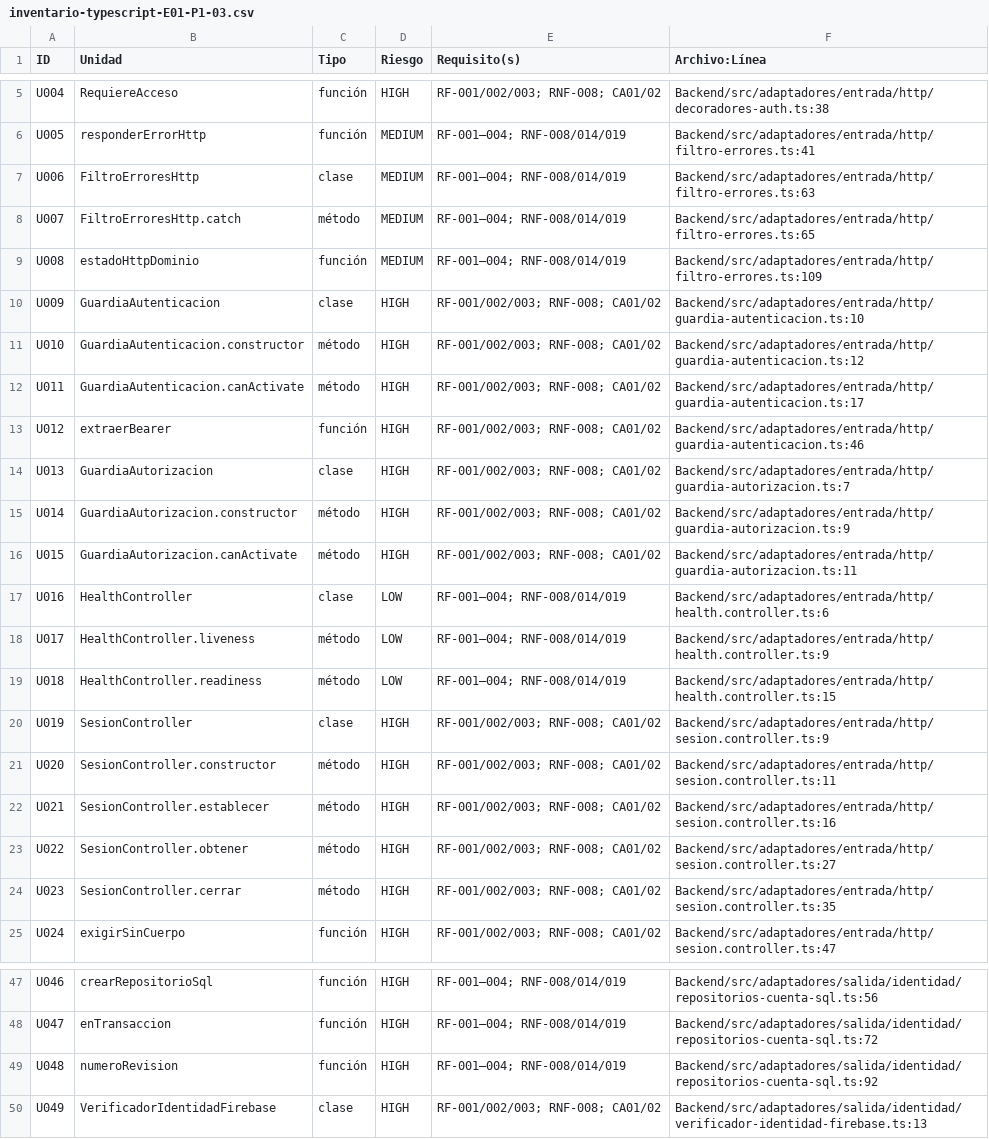
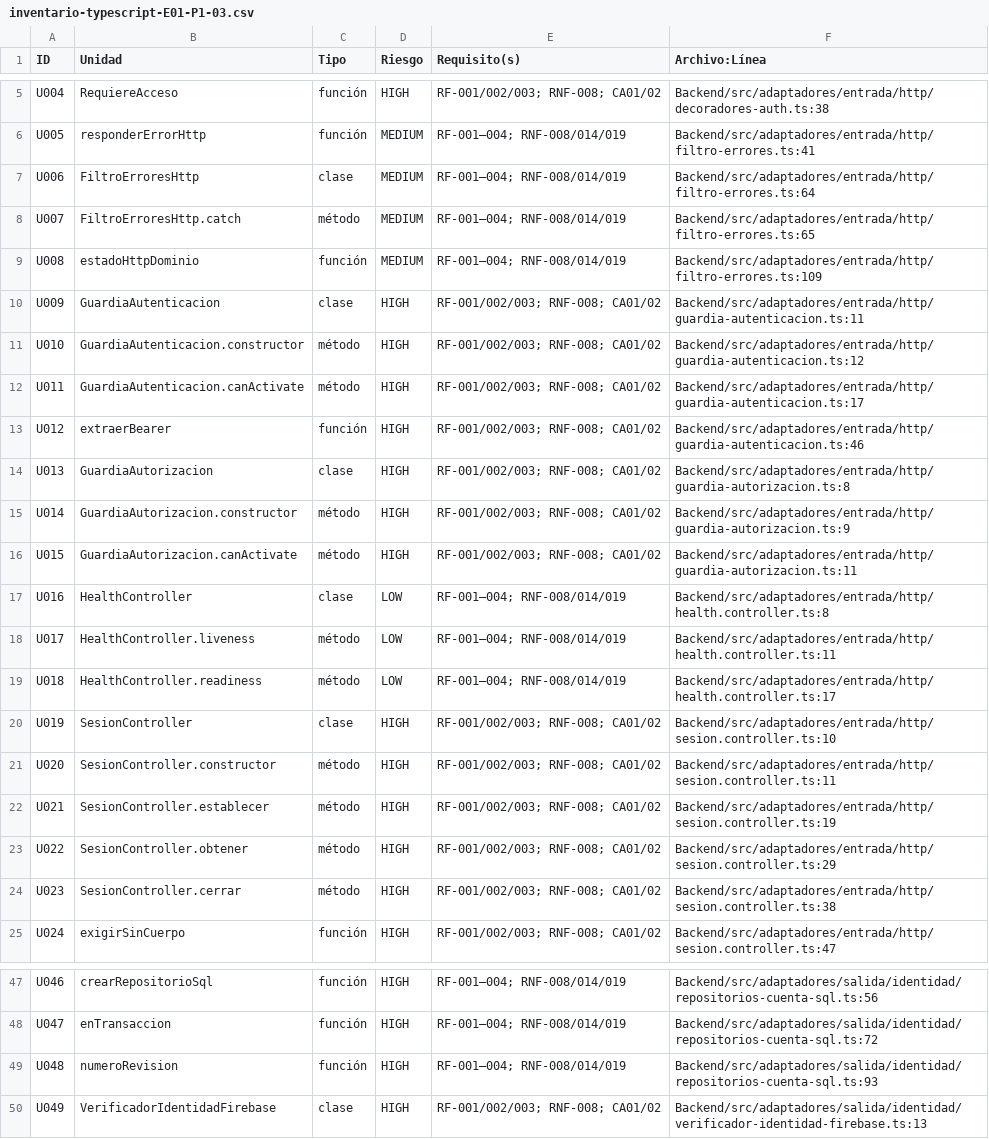
Before and after one commit to JDaniC/Proyecto_2_Base_de_datos_II, a CSV file: plan/evidencias/E01/inventario-typescript-E01-P1-03.csv, drawn as a sheet; only a part is shown, gaps mark what is left out; the diff covers the shown part only.

```diff
--- a/plan/evidencias/E01/inventario-typescript-E01-P1-03.csv
+++ b/plan/evidencias/E01/inventario-typescript-E01-P1-03.csv
@@ -6,6 +6,6 @@ U004,RequiereAcceso,función,HIGH,RF-001/002/003; RNF-008; CA01/02,Backend/src/a
 U005,responderErrorHttp,función,MEDIUM,RF-001–004; RNF-008/014/019,Backend/src/adaptadores/entrada/http/filtro-errores.ts:41
-U006,FiltroErroresHttp,clase,MEDIUM,RF-001–004; RNF-008/014/019,Backend/src/adaptadores/entrada/http/filtro-errores.ts:63
+U006,FiltroErroresHttp,clase,MEDIUM,RF-001–004; RNF-008/014/019,Backend/src/adaptadores/entrada/http/filtro-errores.ts:64
 U007,FiltroErroresHttp.catch,método,MEDIUM,RF-001–004; RNF-008/014/019,Backend/src/adaptadores/entrada/http/filtro-errores.ts:65
 U008,estadoHttpDominio,función,MEDIUM,RF-001–004; RNF-008/014/019,Backend/src/adaptadores/entrada/http/filtro-errores.ts:109
-U009,GuardiaAutenticacion,clase,HIGH,RF-001/002/003; RNF-008; CA01/02,Backend/src/adaptadores/entrada/http/guardia-autenticacion.ts:10
+U009,GuardiaAutenticacion,clase,HIGH,RF-001/002/003; RNF-008; CA01/02,Backend/src/adaptadores/entrada/http/guardia-autenticacion.ts:11
 U010,GuardiaAutenticacion.constructor,método,HIGH,RF-001/002/003; RNF-008; CA01/02,Backend/src/adaptadores/entrada/http/guardia-autenticacion.ts:12
@@ -13,13 +13,13 @@ U011,GuardiaAutenticacion.canActivate,método,HIGH,RF-001/002/003; RNF-008; CA01
 U012,extraerBearer,función,HIGH,RF-001/002/003; RNF-008; CA01/02,Backend/src/adaptadores/entrada/http/guardia-autenticacion.ts:46
-U013,GuardiaAutorizacion,clase,HIGH,RF-001/002/003; RNF-008; CA01/02,Backend/src/adaptadores/entrada/http/guardia-autorizacion.ts:7
+U013,GuardiaAutorizacion,clase,HIGH,RF-001/002/003; RNF-008; CA01/02,Backend/src/adaptadores/entrada/http/guardia-autorizacion.ts:8
 U014,GuardiaAutorizacion.constructor,método,HIGH,RF-001/002/003; RNF-008; CA01/02,Backend/src/adaptadores/entrada/http/guardia-autorizacion.ts:9
 U015,GuardiaAutorizacion.canActivate,método,HIGH,RF-001/002/003; RNF-008; CA01/02,Backend/src/adaptadores/entrada/http/guardia-autorizacion.ts:11
-U016,HealthController,clase,LOW,RF-001–004; RNF-008/014/019,Backend/src/adaptadores/entrada/http/health.controller.ts:6
-U017,HealthController.liveness,método,LOW,RF-001–004; RNF-008/014/019,Backend/src/adaptadores/entrada/http/health.controller.ts:9
-U018,HealthController.readiness,método,LOW,RF-001–004; RNF-008/014/019,Backend/src/adaptadores/entrada/http/health.controller.ts:15
-U019,SesionController,clase,HIGH,RF-001/002/003; RNF-008; CA01/02,Backend/src/adaptadores/entrada/http/sesion.controller.ts:9
+U016,HealthController,clase,LOW,RF-001–004; RNF-008/014/019,Backend/src/adaptadores/entrada/http/health.controller.ts:8
+U017,HealthController.liveness,método,LOW,RF-001–004; RNF-008/014/019,Backend/src/adaptadores/entrada/http/health.controller.ts:11
+U018,HealthController.readiness,método,LOW,RF-001–004; RNF-008/014/019,Backend/src/adaptadores/entrada/http/health.controller.ts:17
+U019,SesionController,clase,HIGH,RF-001/002/003; RNF-008; CA01/02,Backend/src/adaptadores/entrada/http/sesion.controller.ts:10
 U020,SesionController.constructor,método,HIGH,RF-001/002/003; RNF-008; CA01/02,Backend/src/adaptadores/entrada/http/sesion.controller.ts:11
-U021,SesionController.establecer,método,HIGH,RF-001/002/003; RNF-008; CA01/02,Backend/src/adaptadores/entrada/http/sesion.controller.ts:16
-U022,SesionController.obtener,método,HIGH,RF-001/002/003; RNF-008; CA01/02,Backend/src/adaptadores/entrada/http/sesion.controller.ts:27
-U023,SesionController.cerrar,método,HIGH,RF-001/002/003; RNF-008; CA01/02,Backend/src/adaptadores/entrada/http/sesion.controller.ts:35
+U021,SesionController.establecer,método,HIGH,RF-001/002/003; RNF-008; CA01/02,Backend/src/adaptadores/entrada/http/sesion.controller.ts:19
+U022,SesionController.obtener,método,HIGH,RF-001/002/003; RNF-008; CA01/02,Backend/src/adaptadores/entrada/http/sesion.controller.ts:29
+U023,SesionController.cerrar,método,HIGH,RF-001/002/003; RNF-008; CA01/02,Backend/src/adaptadores/entrada/http/sesion.controller.ts:38
 U024,exigirSinCuerpo,función,HIGH,RF-001/002/003; RNF-008; CA01/02,Backend/src/adaptadores/entrada/http/sesion.controller.ts:47
@@ -48,3 +48,3 @@ U046,crearRepositorioSql,función,HIGH,RF-001–004; RNF-008/014/019,Backend/src
 U047,enTransaccion,función,HIGH,RF-001–004; RNF-008/014/019,Backend/src/adaptadores/salida/identidad/repositorios-cuenta-sql.ts:72
-U048,numeroRevision,función,HIGH,RF-001–004; RNF-008/014/019,Backend/src/adaptadores/salida/identidad/repositorios-cuenta-sql.ts:92
+U048,numeroRevision,función,HIGH,RF-001–004; RNF-008/014/019,Backend/src/adaptadores/salida/identidad/repositorios-cuenta-sql.ts:93
 U049,VerificadorIdentidadFirebase,clase,HIGH,RF-001/002/003; RNF-008; CA01/02,Backend/src/adaptadores/salida/identidad/verificador-identidad-firebase.ts:13
```
Also changed, not shown: 4 added rows and 14 edited cells elsewhere in this file, 11 other files.
